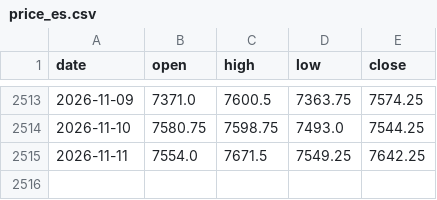
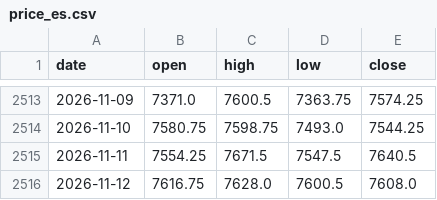
Before and after one commit to Allenvip1/G-P-C-R-2, a CSV file: data/price_es.csv, drawn as a sheet; only a part is shown, gaps mark what is left out.

```diff
--- a/data/price_es.csv
+++ b/data/price_es.csv
@@ -2514,2 +2514,3 @@ date,open,high,low,close
 2026-11-10,7580.75,7598.75,7493.0,7544.25
-2026-11-11,7554.0,7671.5,7549.25,7642.25
+2026-11-11,7554.25,7671.5,7547.5,7640.5
+2026-11-12,7616.75,7628.0,7600.5,7608.0
```
Also changed, not shown: 1 other file.
